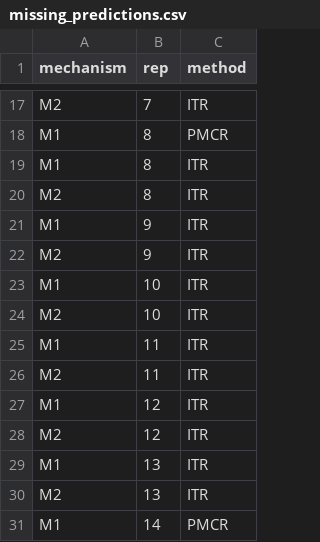
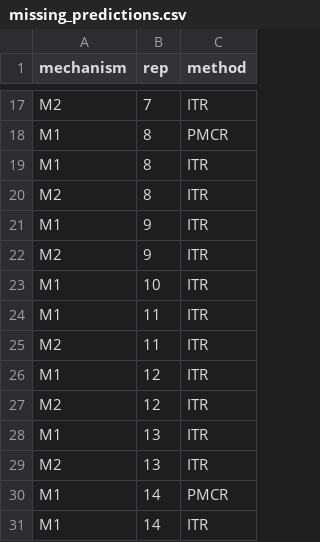
Before and after one commit to 1492770335-art/12121, a CSV file: pilot/v8_native_five/results/missing_predictions.csv, drawn as a sheet; only a part is shown, gaps mark what is left out; the shorter side is filled out with more unchanged rows; the diff names each change by its address in the sheet, - before the commit and + after, or states it on an @@ line.

```diff
--- a/pilot/v8_native_five/results/missing_predictions.csv
+++ b/pilot/v8_native_five/results/missing_predictions.csv
-row 24: M2 | 10 | ITR
```
Also changed, not shown: pilot/v8_native_five/results/native_scored_replicates.csv, pilot/v8_native_five/results/native_scored_summary.csv, 3 other files.
